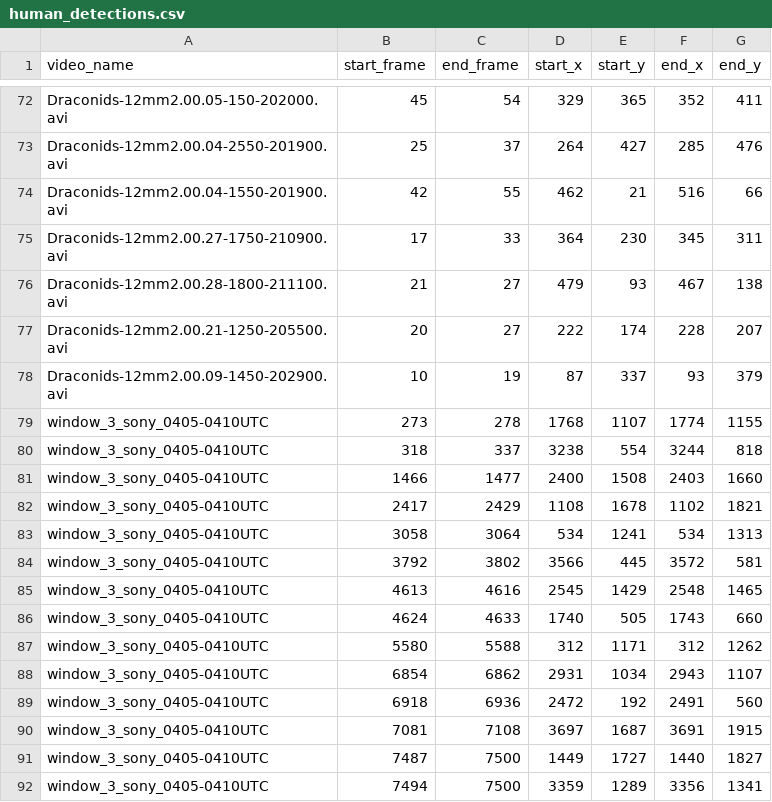
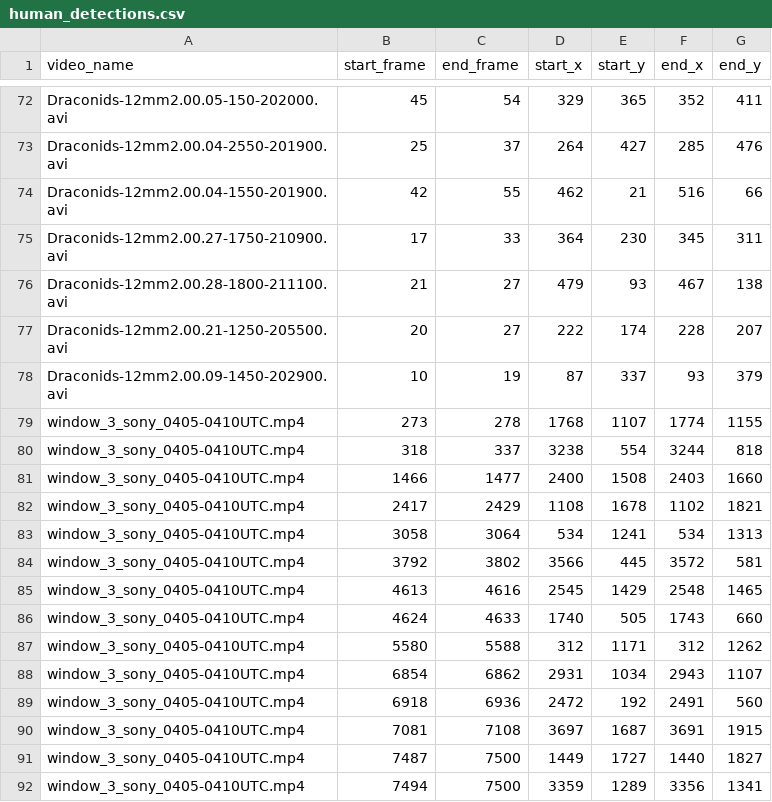
Before and after one commit to ejovo13/fmdt_python_clean, a CSV file: human_detections.csv, drawn as a sheet; only a part is shown, gaps mark what is left out.

```diff
--- a/human_detections.csv
+++ b/human_detections.csv
@@ -78,15 +78,15 @@ Draconids-12mm2.00.21-1250-205500.avi,20,27,222,174,228,207
 Draconids-12mm2.00.09-1450-202900.avi,10,19,87,337,93,379
-window_3_sony_0405-0410UTC,273,278,1768,1107,1774,1155
-window_3_sony_0405-0410UTC,318,337,3238,554,3244,818
-window_3_sony_0405-0410UTC,1466,1477,2400,1508,2403,1660
-window_3_sony_0405-0410UTC,2417,2429,1108,1678,1102,1821
-window_3_sony_0405-0410UTC,3058,3064,534,1241,534,1313
-window_3_sony_0405-0410UTC,3792,3802,3566,445,3572,581
-window_3_sony_0405-0410UTC,4613,4616,2545,1429,2548,1465
-window_3_sony_0405-0410UTC,4624,4633,1740,505,1743,660
-window_3_sony_0405-0410UTC,5580,5588,312,1171,312,1262
-window_3_sony_0405-0410UTC,6854,6862,2931,1034,2943,1107
-window_3_sony_0405-0410UTC,6918,6936,2472,192,2491,560
-window_3_sony_0405-0410UTC,7081,7108,3697,1687,3691,1915
-window_3_sony_0405-0410UTC,7487,7500,1449,1727,1440,1827
-window_3_sony_0405-0410UTC,7494,7500,3359,1289,3356,1341
+window_3_sony_0405-0410UTC.mp4,273,278,1768,1107,1774,1155
+window_3_sony_0405-0410UTC.mp4,318,337,3238,554,3244,818
+window_3_sony_0405-0410UTC.mp4,1466,1477,2400,1508,2403,1660
+window_3_sony_0405-0410UTC.mp4,2417,2429,1108,1678,1102,1821
+window_3_sony_0405-0410UTC.mp4,3058,3064,534,1241,534,1313
+window_3_sony_0405-0410UTC.mp4,3792,3802,3566,445,3572,581
+window_3_sony_0405-0410UTC.mp4,4613,4616,2545,1429,2548,1465
+window_3_sony_0405-0410UTC.mp4,4624,4633,1740,505,1743,660
+window_3_sony_0405-0410UTC.mp4,5580,5588,312,1171,312,1262
+window_3_sony_0405-0410UTC.mp4,6854,6862,2931,1034,2943,1107
+window_3_sony_0405-0410UTC.mp4,6918,6936,2472,192,2491,560
+window_3_sony_0405-0410UTC.mp4,7081,7108,3697,1687,3691,1915
+window_3_sony_0405-0410UTC.mp4,7487,7500,1449,1727,1440,1827
+window_3_sony_0405-0410UTC.mp4,7494,7500,3359,1289,3356,1341
```
Also changed, not shown: 1 other file.
